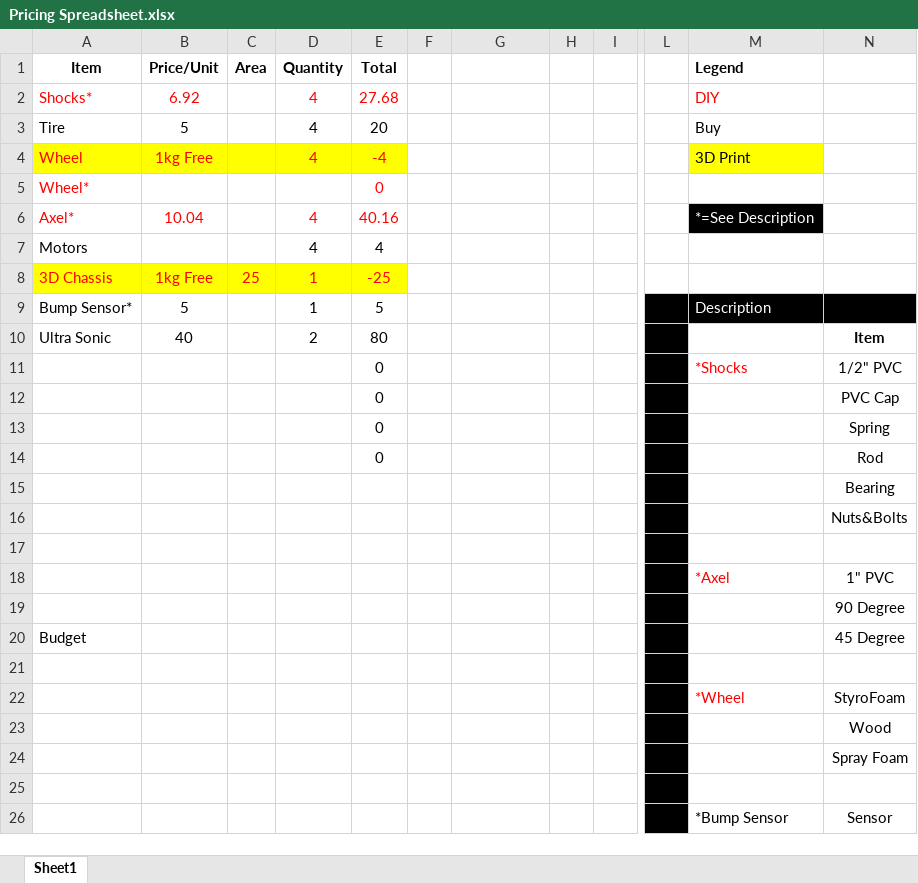
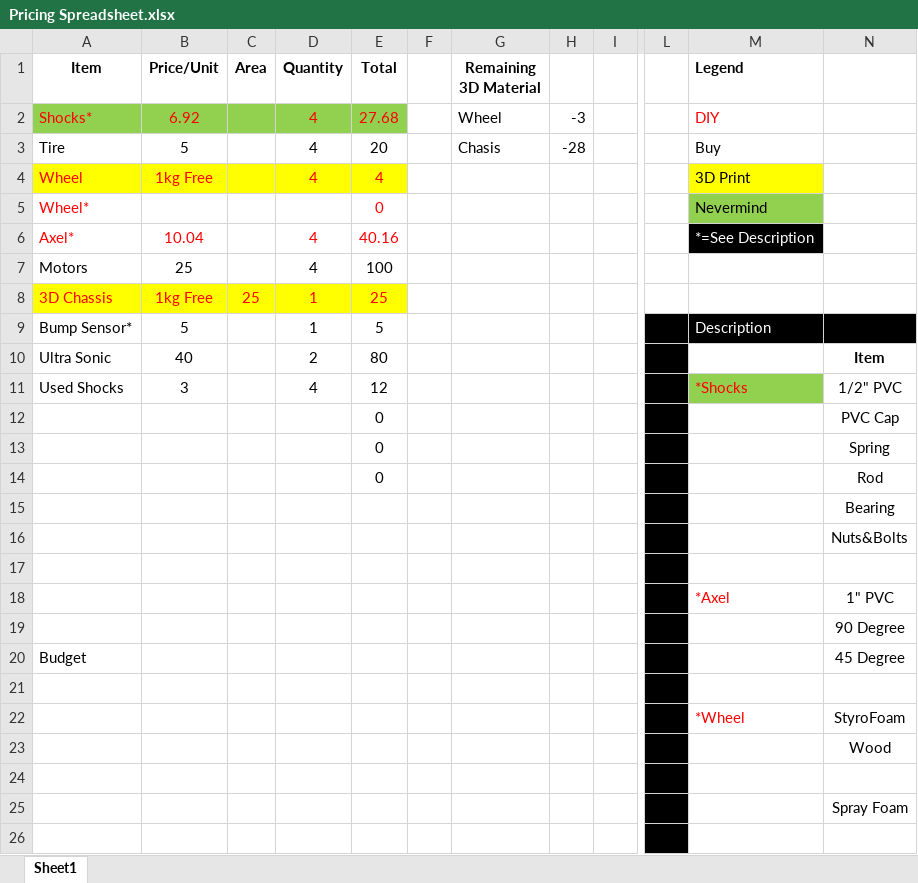
Before and after one commit to ItsRyanLOL/Ares1, an Excel workbook: Pricing Spreadsheet.xlsx, sheet Sheet1, drawn as a sheet; only a part is shown, gaps mark what is left out; the shorter side is filled out with more unchanged rows; values as stored, in another font and other column widths than the file's, no borders; rows hold the shown columns only; the diff names each change by its address in the sheet, - before the commit and + after, or states it on an @@ line.

Commit message:
Updated Pricing

```diff
--- a/Pricing Spreadsheet.xlsx (sheet Sheet1)
+++ b/Pricing Spreadsheet.xlsx (sheet Sheet1)
-G1: (empty)
+G1: Remaining 3D Material
-A2:E2 fill: none
+A2:E2 fill: #92D050
-G2 (Remaining 3D Material): (empty)
+G2 (Remaining 3D Material): Wheel
-H2: (empty)
+H2: -3
-G3 (Remaining 3D Material): (empty)
+G3 (Remaining 3D Material): Chasis
-H3: (empty)
+H3: -28
-E4 (Total): -4
+E4 (Total): 4
-M5 (Legend): (empty)
+M5 (Legend): Nevermind
-M5 fill: none
+M5 fill: #92D050
-B7 (Price/Unit): (empty)
+B7 (Price/Unit): 25
-E7 (Total): 4
+E7 (Total): 100
-E8 (Total): -25
+E8 (Total): 25
-A11 (Item): (empty)
+A11 (Item): Used Shocks
-B11 (Price/Unit): (empty)
+B11 (Price/Unit): 3
-D11 (Quantity): (empty)
+D11 (Quantity): 4
-E11 (Total): 0
+E11 (Total): 12
-M11 fill: none
+M11 fill: #92D050
+row 24: (empty)
```
Also changed, not shown: formulas that keep their value.
